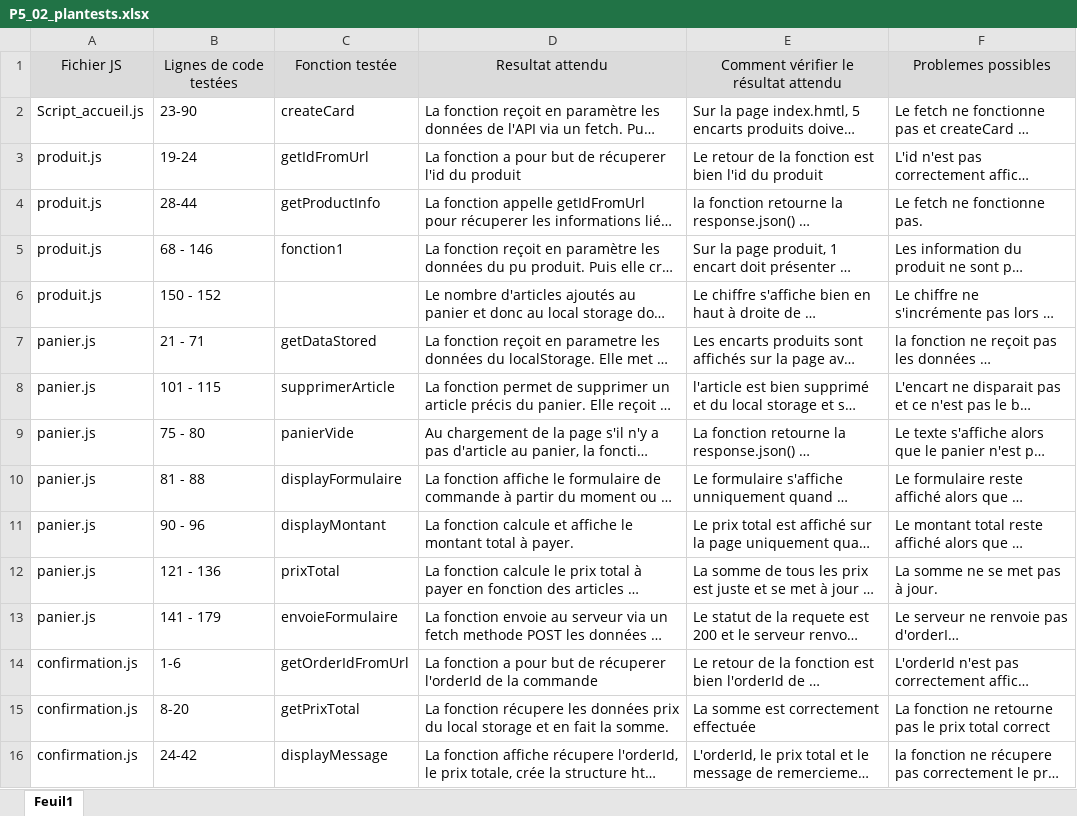
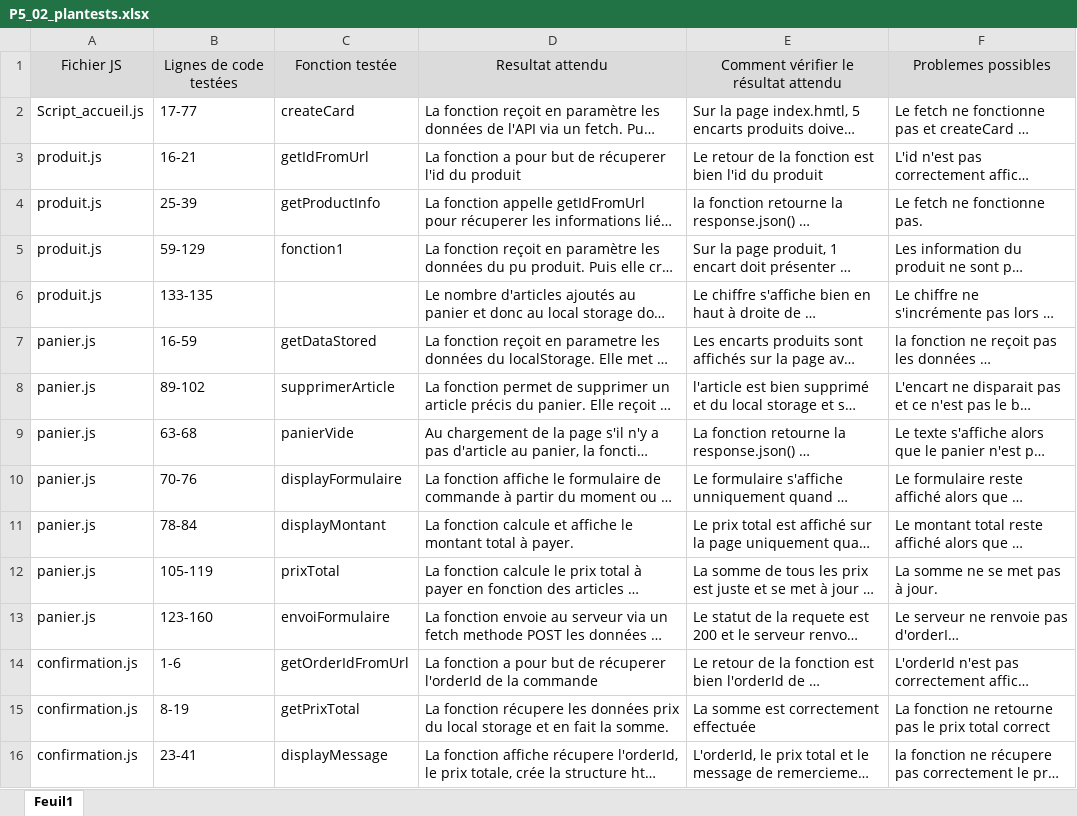
Before and after one commit to SarahDarmstadter/Ocorino, an Excel workbook: P5_02_plantests.xlsx, sheet Feuil1, drawn as a sheet; long unchanged cells end in …; values as stored, in another font and other column widths than the file's, no borders; the diff names each change by its address in the sheet, - before the commit and + after, or states it on an @@ line.

```diff
--- a/P5_02_plantests.xlsx (sheet Feuil1)
+++ b/P5_02_plantests.xlsx (sheet Feuil1)
-B2: 23-90
+B2: 17-77
-B3: 19-24
+B3: 16-21
-B4: 28-44
+B4: 25-39
-B5: 68 - 146
+B5: 59-129
-B6: 150 - 152
+B6: 133-135
-B7: 21 - 71
+B7: 16-59
-B8: 101 - 115
+B8: 89-102
-B9: 75 - 80
+B9: 63-68
-B10: 81 - 88
+B10: 70-76
-B11: 90 - 96
+B11: 78-84
-B12: 121 - 136
+B12: 105-119
-B13: 141 - 179
+B13: 123-160
-C13: envoieFormulaire
+C13: envoiFormulaire
-B15: 8-20
+B15: 8-19
-B16: 24-42
+B16: 23-41
```
Also changed, not shown: 8 other files.
